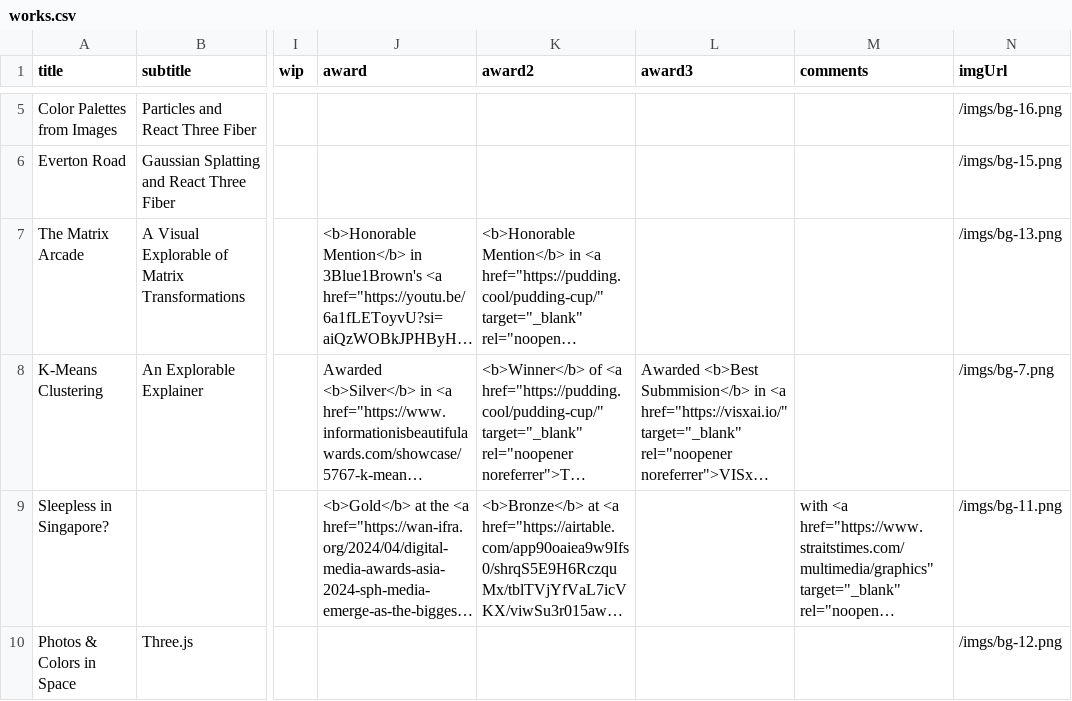
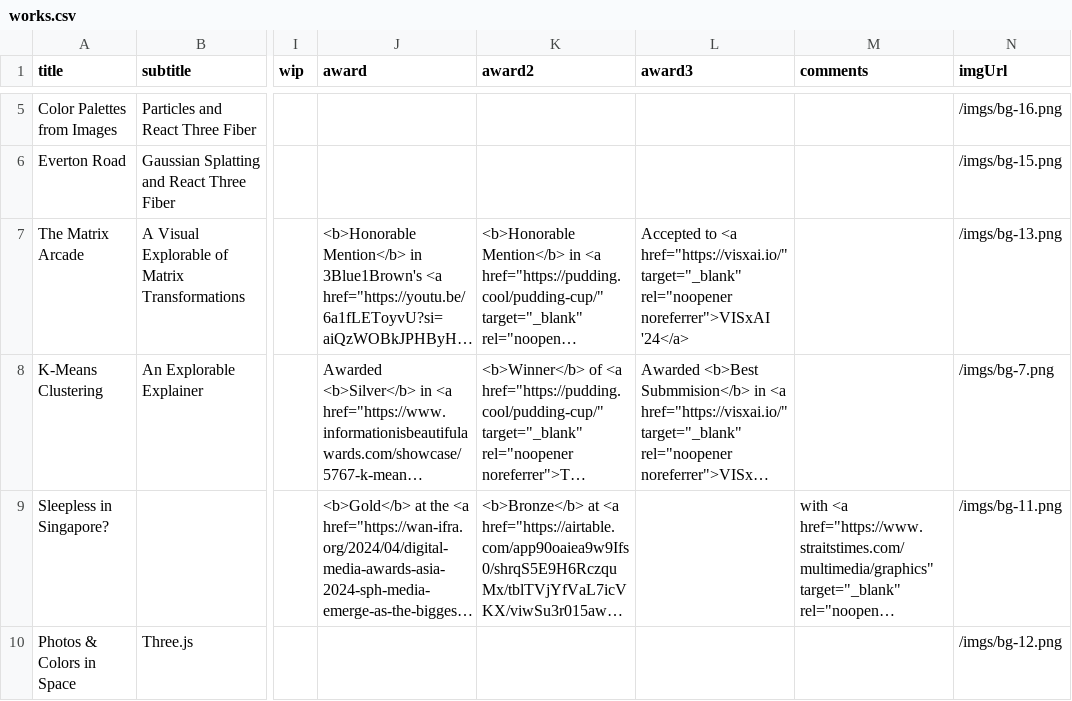
Before and after one commit to yizhe-ang/yizhe-ang.github.io, a CSV file: src/data/works.csv, drawn as a sheet; only a part is shown, gaps mark what is left out; long unchanged cells end in …; the diff names each change by its address in the sheet, - before the commit and + after, or states it on an @@ line.

```diff
--- a/src/data/works.csv
+++ b/src/data/works.csv
-L7 (award3): (empty)
+L7 (award3): Accepted to <a href="https://visxai.io/" target="_blank" rel="noopener noreferrer">VISxAI '24</a>
```
Also changed, not shown: 19 other files.
